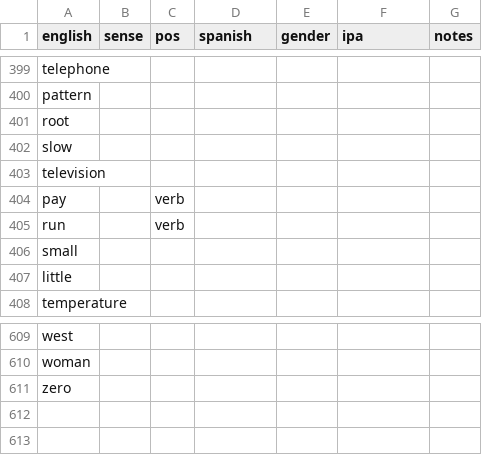
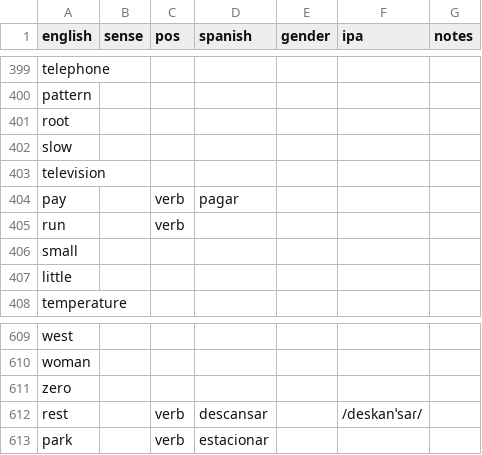
Before and after one commit to markgrovs/anki_spanish, a CSV file: 625_structured.es.csv, drawn as a sheet; only a part is shown, gaps mark what is left out; the diff names each change by its address in the sheet, - before the commit and + after, or states it on an @@ line.

Commit message:
feat: Update vocabulary entries with corrected formatting and add new images for 'descansar', 'estacionar', and 'pagar'

```diff
--- a/625_structured.es.csv
+++ b/625_structured.es.csv
-D404 (spanish): (empty)
+D404 (spanish): pagar
+row 612: rest |  | verb | descansar |  | /deskanˈsaɾ/
+row 613: park |  | verb | estacionar
```
Also changed, not shown: 3 other files.
